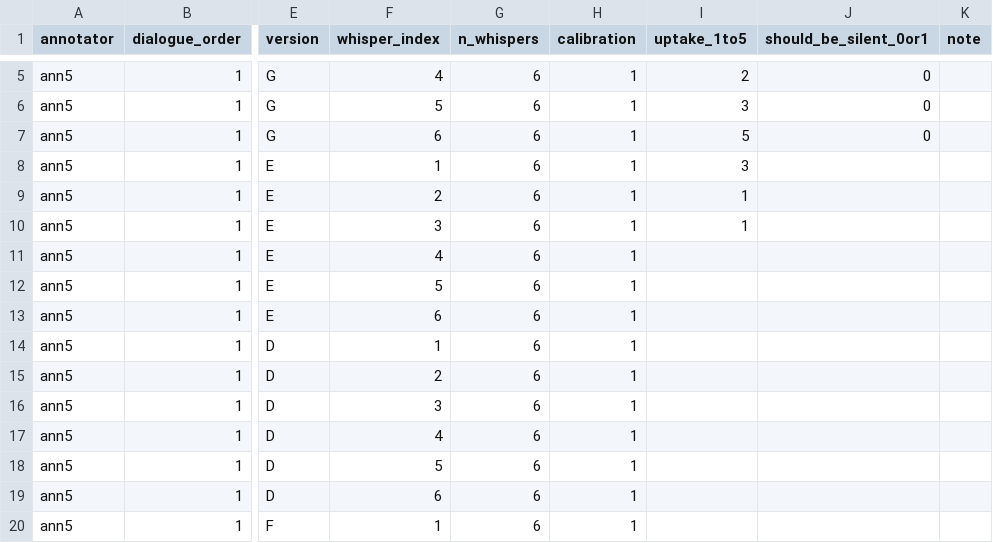
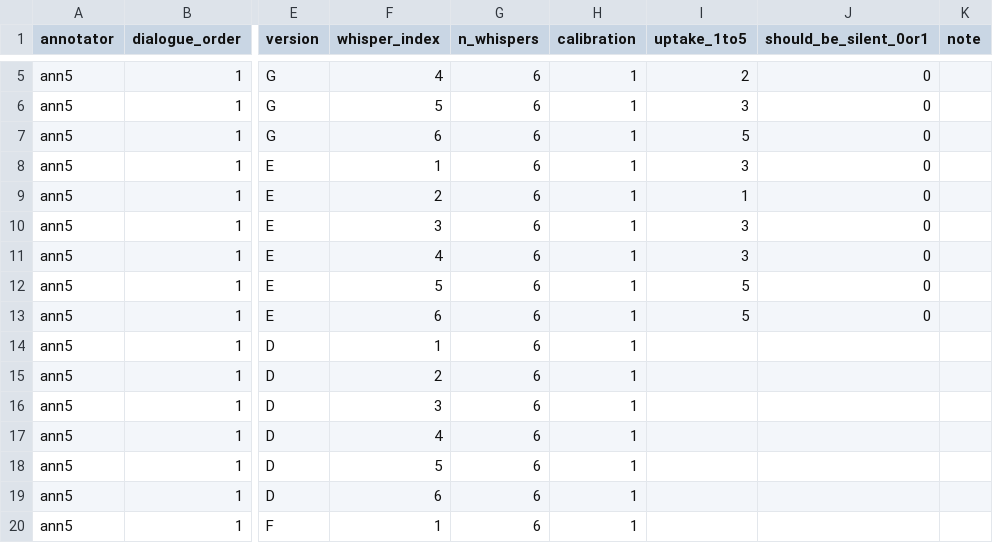
Before and after one commit to JubayerONROB/pca-m6-annotate, a CSV file: annotations/sheet_ann5.csv, drawn as a sheet; only a part is shown, gaps mark what is left out; the diff names each change by its address in the sheet, - before the commit and + after, or states it on an @@ line.

Commit message:
ann5: 12/819 rated

```diff
--- a/annotations/sheet_ann5.csv
+++ b/annotations/sheet_ann5.csv
-J8:J13 (should_be_silent_0or1): (empty)
+J8:J13 (should_be_silent_0or1): 0
-I10 (uptake_1to5): 1
+I10 (uptake_1to5): 3
-I11 (uptake_1to5): (empty)
+I11 (uptake_1to5): 3
-I12:I13 (uptake_1to5): (empty)
+I12:I13 (uptake_1to5): 5
```
